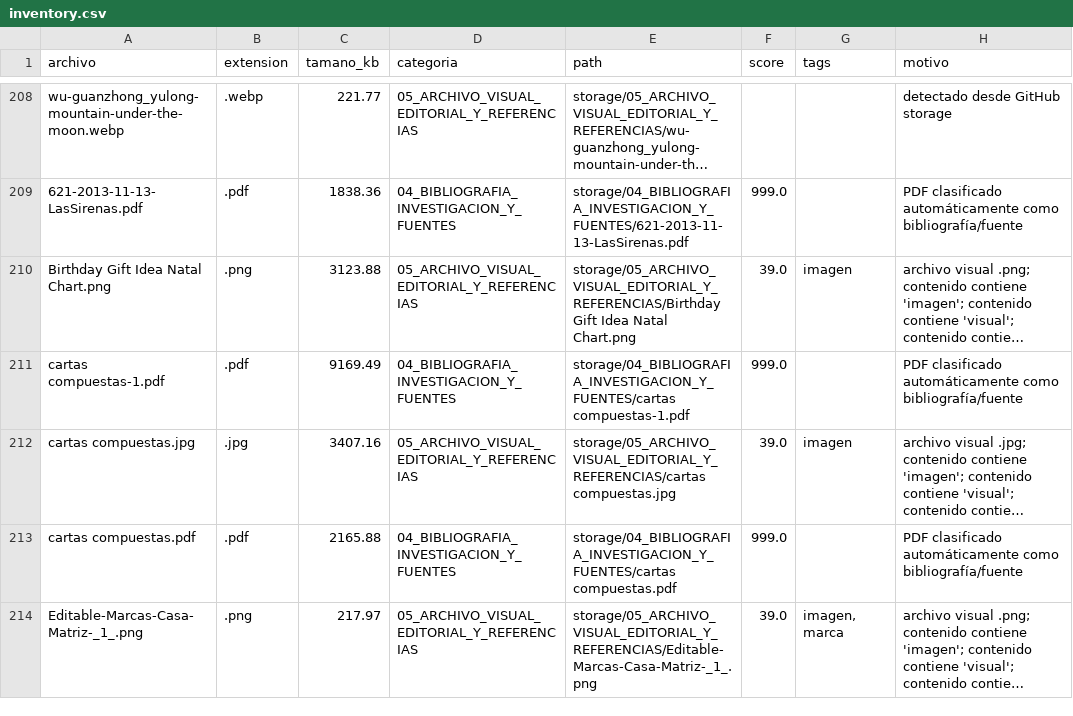
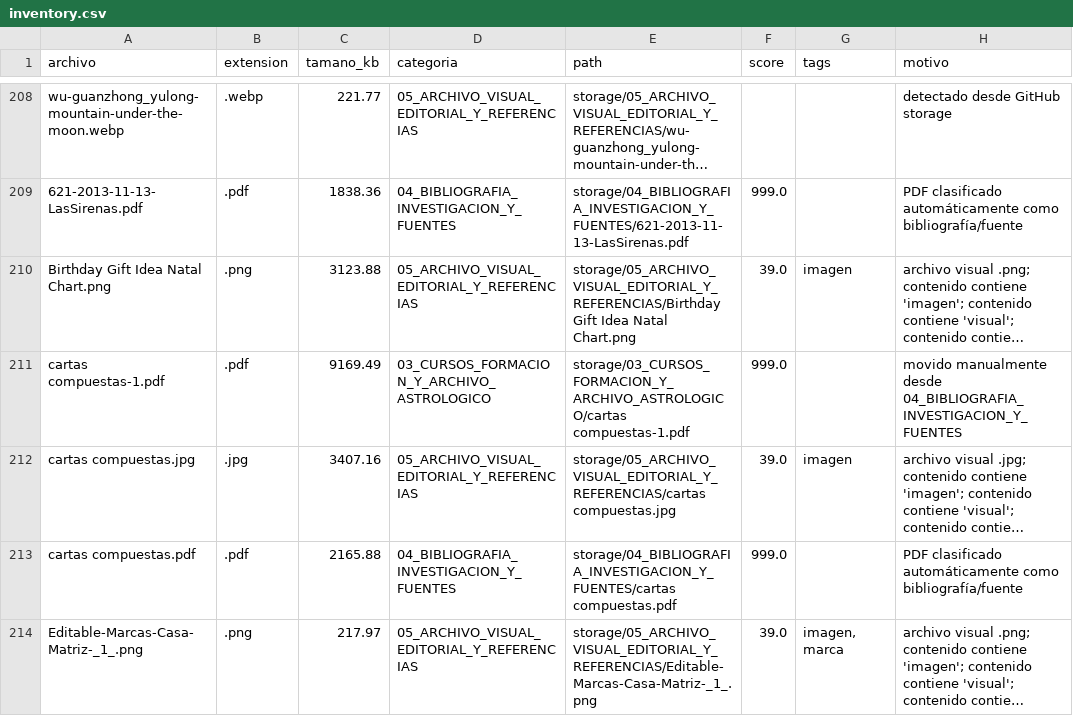
Before and after one commit to brandatta/casamatriz, a CSV file: data/inventory.csv, drawn as a sheet; only a part is shown, gaps mark what is left out; long unchanged cells end in …; the diff names each change by its address in the sheet, - before the commit and + after, or states it on an @@ line.

Commit message:
Actualizar inventario Casa Matriz

```diff
--- a/data/inventory.csv
+++ b/data/inventory.csv
-D211 (categoria): 04_BIBLIOGRAFIA_INVESTIGACION_Y_FUENTES
+D211 (categoria): 03_CURSOS_FORMACION_Y_ARCHIVO_ASTROLOGICO
-E211 (path): storage/04_BIBLIOGRAFIA_INVESTIGACION_Y_FUENTES/cartas compuestas-1.pdf
+E211 (path): storage/03_CURSOS_FORMACION_Y_ARCHIVO_ASTROLOGICO/cartas compuestas-1.pdf
-H211 (motivo): PDF clasificado automáticamente como bibliografía/fuente
+H211 (motivo): movido manualmente desde 04_BIBLIOGRAFIA_INVESTIGACION_Y_FUENTES
```
